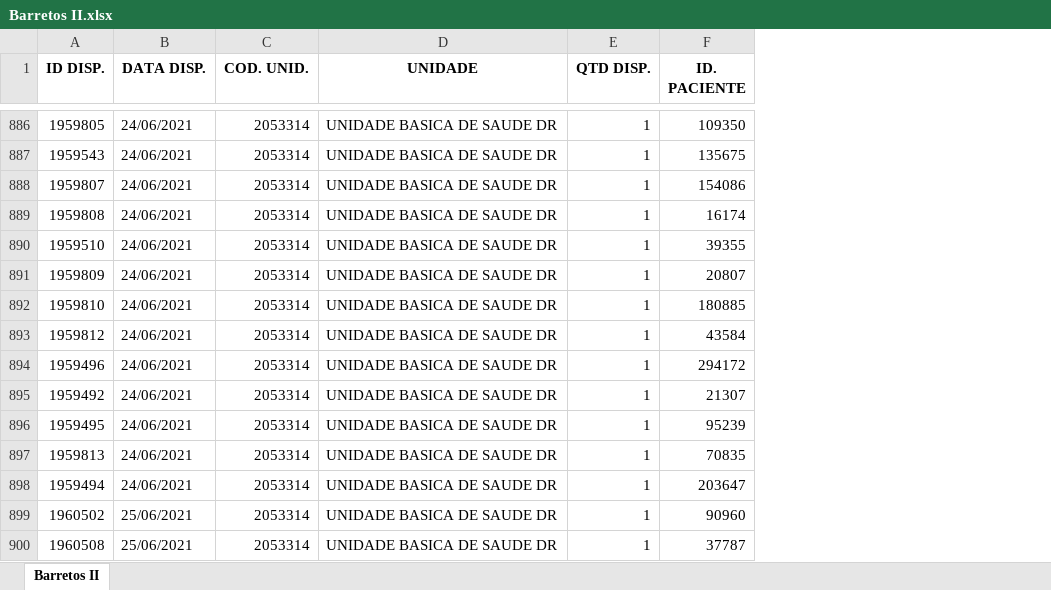
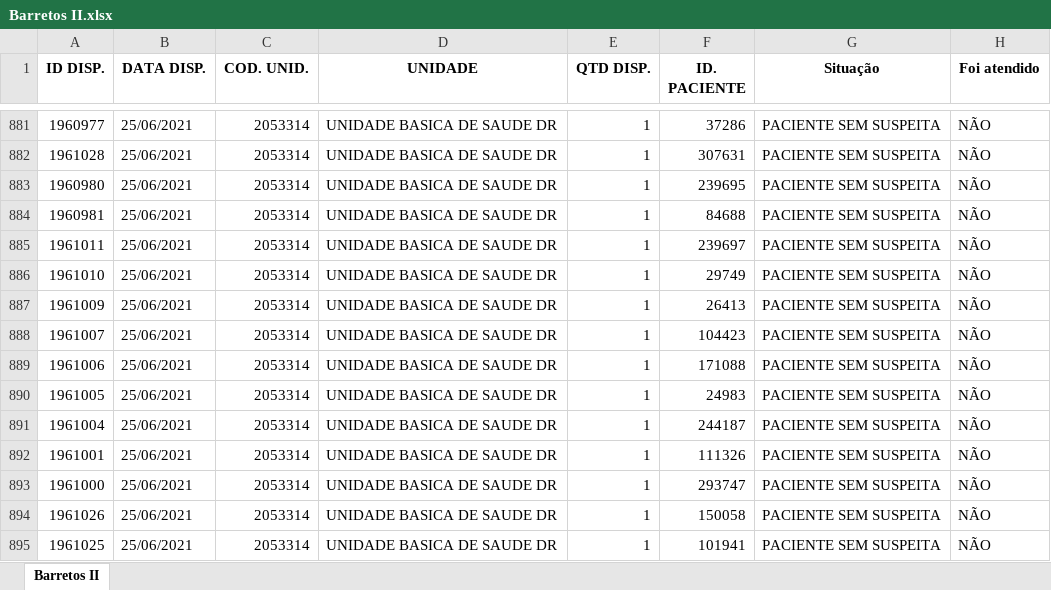
Before and after one commit to Arcusgaldan/Corona, an Excel workbook: Separa unidades/Unidades/Barretos II.xlsx, sheet Barretos II, drawn as a sheet; only a part is shown, gaps mark what is left out; values as stored, in another font and other column widths than the file's, no borders; addresses are those after the commit; the diff covers the shown part only; the diff names each change by its address in the sheet, - before the commit and + after, or states it on an @@ line.

```diff
--- a/Separa unidades/Unidades/Barretos II.xlsx (sheet Barretos II)
+++ b/Separa unidades/Unidades/Barretos II.xlsx (sheet Barretos II)
+column G (Situação), rows 881-895: all PACIENTE SEM SUSPEITA
+column H (Foi atendido), rows 881-895: all NÃO
-A881 (ID DISP.): 1959805
+A881 (ID DISP.): 1960977
-B881:B893 (DATA DISP.): 24/06/2021
+B881:B893 (DATA DISP.): 25/06/2021
-F881 (ID. PACIENTE): 109350
+F881 (ID. PACIENTE): 37286
-A882 (ID DISP.): 1959543
+A882 (ID DISP.): 1961028
-F882 (ID. PACIENTE): 135675
+F882 (ID. PACIENTE): 307631
-A883 (ID DISP.): 1959807
+A883 (ID DISP.): 1960980
-F883 (ID. PACIENTE): 154086
+F883 (ID. PACIENTE): 239695
-A884 (ID DISP.): 1959808
+A884 (ID DISP.): 1960981
-F884 (ID. PACIENTE): 16174
+F884 (ID. PACIENTE): 84688
-A885 (ID DISP.): 1959510
+A885 (ID DISP.): 1961011
-F885 (ID. PACIENTE): 39355
+F885 (ID. PACIENTE): 239697
-A886 (ID DISP.): 1959809
+A886 (ID DISP.): 1961010
-F886 (ID. PACIENTE): 20807
+F886 (ID. PACIENTE): 29749
-A887 (ID DISP.): 1959810
+A887 (ID DISP.): 1961009
-F887 (ID. PACIENTE): 180885
+F887 (ID. PACIENTE): 26413
-A888 (ID DISP.): 1959812
+A888 (ID DISP.): 1961007
-F888 (ID. PACIENTE): 43584
+F888 (ID. PACIENTE): 104423
-A889 (ID DISP.): 1959496
+A889 (ID DISP.): 1961006
-F889 (ID. PACIENTE): 294172
+F889 (ID. PACIENTE): 171088
-A890 (ID DISP.): 1959492
+A890 (ID DISP.): 1961005
-F890 (ID. PACIENTE): 21307
+F890 (ID. PACIENTE): 24983
-A891 (ID DISP.): 1959495
+A891 (ID DISP.): 1961004
-F891 (ID. PACIENTE): 95239
+F891 (ID. PACIENTE): 244187
-A892 (ID DISP.): 1959813
+A892 (ID DISP.): 1961001
-F892 (ID. PACIENTE): 70835
+F892 (ID. PACIENTE): 111326
-A893 (ID DISP.): 1959494
+A893 (ID DISP.): 1961000
-F893 (ID. PACIENTE): 203647
+F893 (ID. PACIENTE): 293747
-A894 (ID DISP.): 1960502
+A894 (ID DISP.): 1961026
-F894 (ID. PACIENTE): 90960
+F894 (ID. PACIENTE): 150058
-A895 (ID DISP.): 1960508
+A895 (ID DISP.): 1961025
-F895 (ID. PACIENTE): 37787
+F895 (ID. PACIENTE): 101941
```
Also changed, not shown: other rows of this sheet, Dispensação x Agravo/lista total dispensacoes.xlsx, Separa unidades/Unidades/Derby.xlsx, 23 other files.
